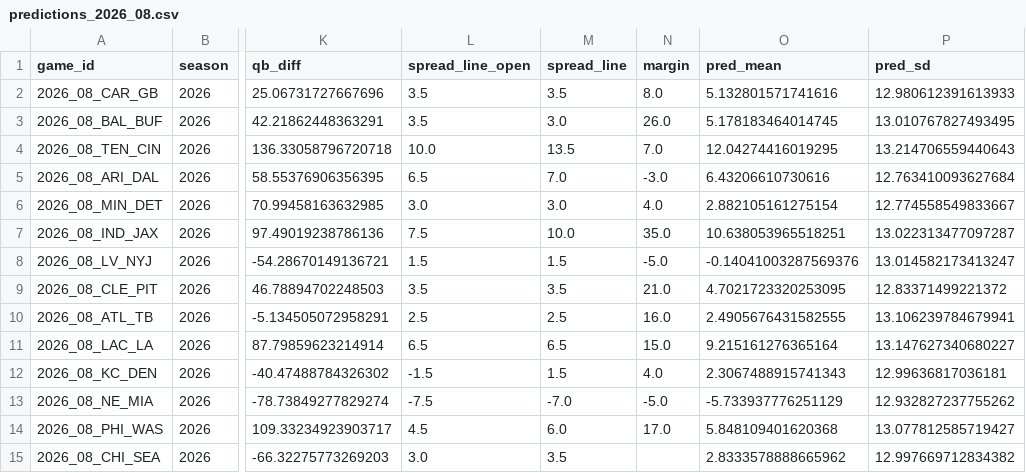
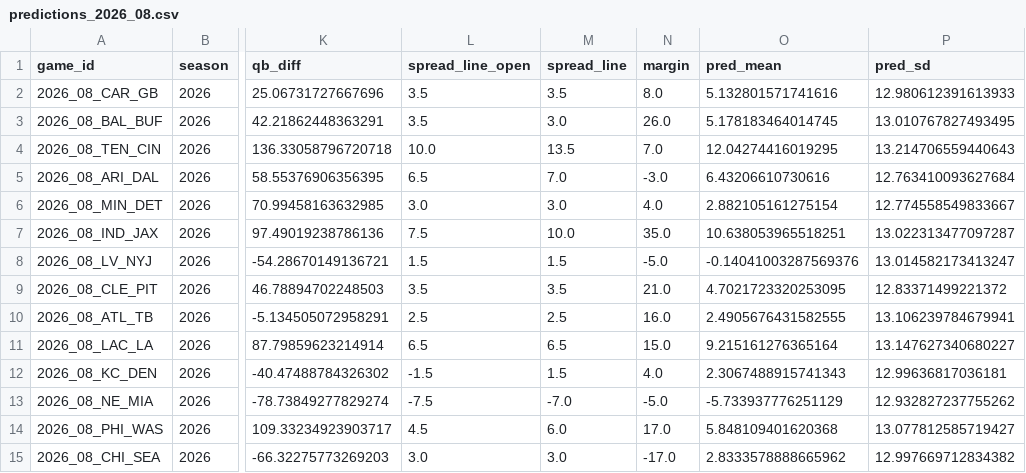
Before and after one commit to iggysiegel/nfl, a CSV file: predictions/predictions_2026_08.csv, drawn as a sheet; only a part is shown, gaps mark what is left out; the diff names each change by its address in the sheet, - before the commit and + after, or states it on an @@ line.

```diff
--- a/predictions/predictions_2026_08.csv
+++ b/predictions/predictions_2026_08.csv
-M15 (spread_line): 3.5
+M15 (spread_line): 3.0
-N15 (margin): (empty)
+N15 (margin): -17.0
```
Also changed, not shown: 1 other file.
